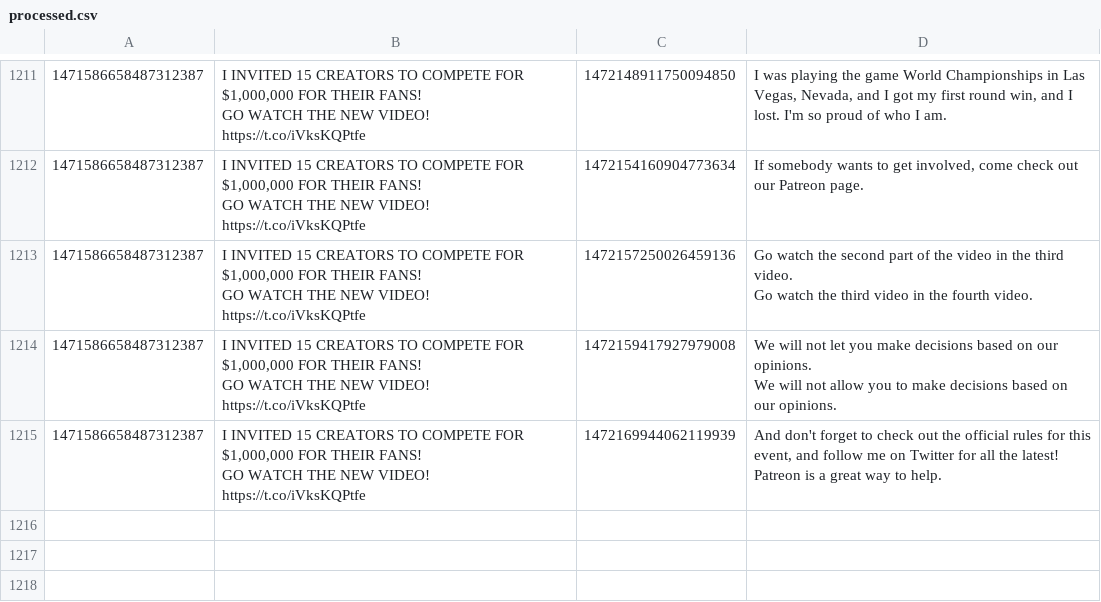
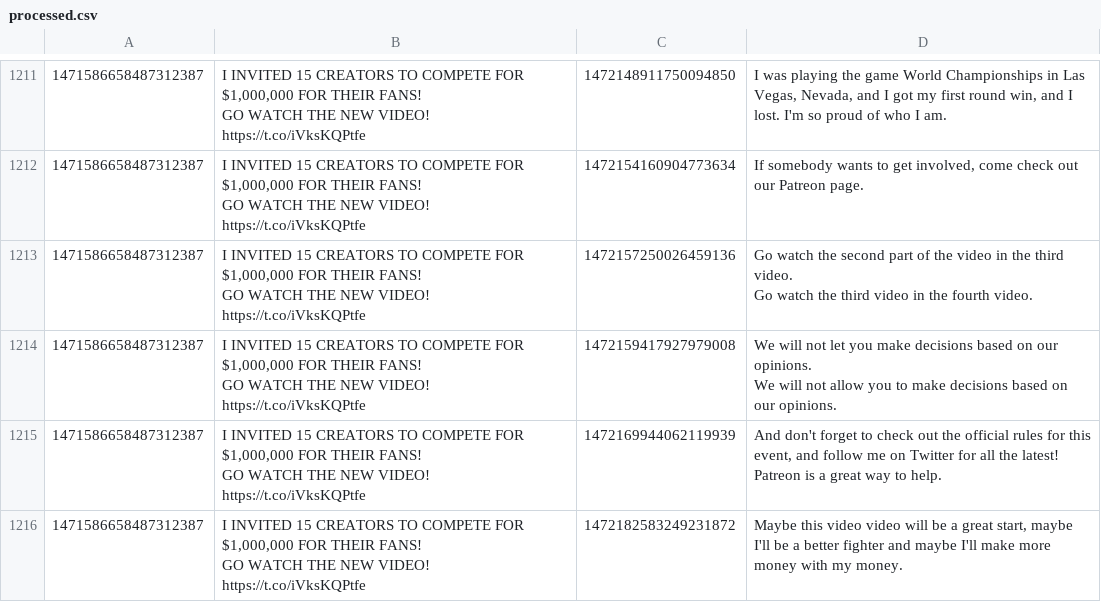
Before and after one commit to KayTwenty/PerryGPT, a CSV file: processed.csv, drawn as a sheet; only a part is shown, gaps mark what is left out; ↵ is a line break in a cell; the diff names each change by its address in the sheet, - before the commit and + after, or states it on an @@ line.

```diff
--- a/processed.csv
+++ b/processed.csv
+row 1216: 1471586658487312387 | I INVITED 15 CREATORS TO COMPETE FOR $1,000,000 FOR THEIR FANS! ↵ GO WATCH THE NEW VIDEO! https://t.co/iVksKQPtfe | 1472182583249231872 | Maybe this video video will be a great start, maybe I'll be a better fighter and maybe I'll make more money with my money.
```
